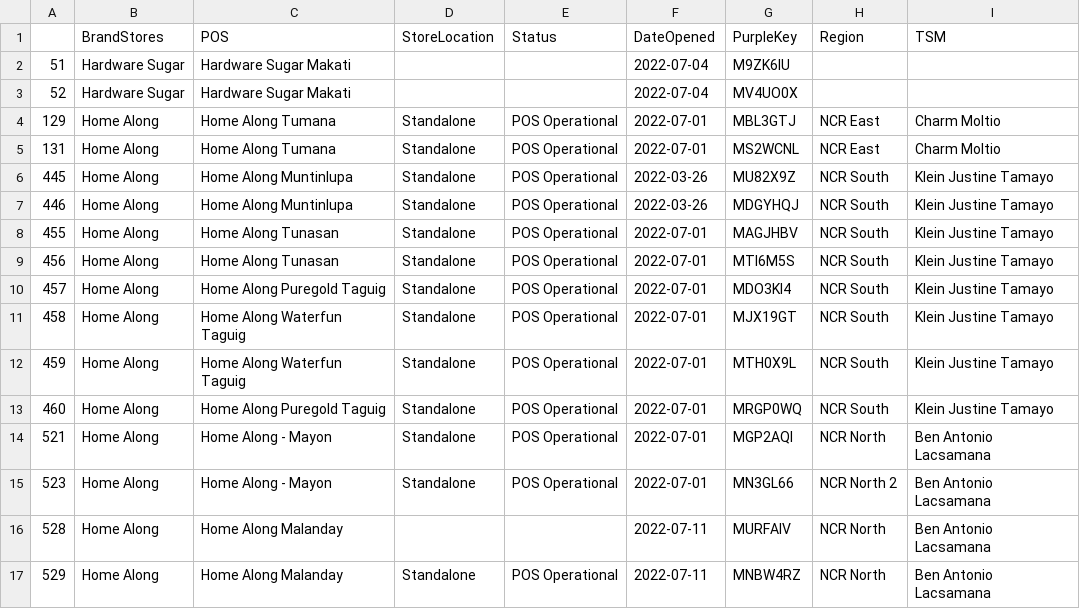
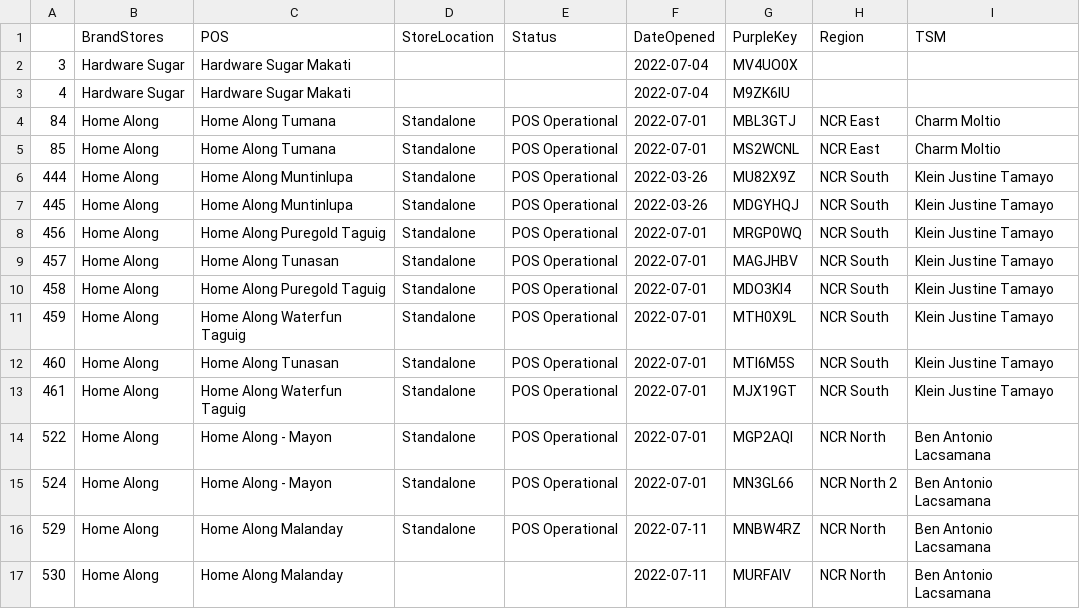
Before and after one commit to dchakroborti-tonik/POS_Addition, a CSV file: Notebook/Temp.csv, drawn as a sheet.

```diff
--- a/Notebook/Temp.csv
+++ b/Notebook/Temp.csv
@@ -1,17 +1,17 @@
 ,BrandStores,POS,StoreLocation,Status,DateOpened,PurpleKey,Region,TSM
-51,Hardware Sugar,Hardware Sugar Makati,,,2022-07-04,M9ZK6IU,,
-52,Hardware Sugar,Hardware Sugar Makati,,,2022-07-04,MV4UO0X,,
-129,Home Along,Home Along Tumana,Standalone,POS Operational,2022-07-01,MBL3GTJ,NCR East,Charm Moltio
-131,Home Along,Home Along Tumana,Standalone,POS Operational,2022-07-01,MS2WCNL,NCR East,Charm Moltio
-445,Home Along,Home Along Muntinlupa,Standalone,POS Operational,2022-03-26,MU82X9Z,NCR South,Klein Justine Tamayo
-446,Home Along,Home Along Muntinlupa,Standalone,POS Operational,2022-03-26,MDGYHQJ,NCR South,Klein Justine Tamayo
-455,Home Along,Home Along Tunasan,Standalone,POS Operational,2022-07-01,MAGJHBV,NCR South,Klein Justine Tamayo
-456,Home Along,Home Along Tunasan,Standalone,POS Operational,2022-07-01,MTI6M5S,NCR South,Klein Justine Tamayo
-457,Home Along,Home Along Puregold Taguig,Standalone,POS Operational,2022-07-01,MDO3KI4,NCR South,Klein Justine Tamayo
-458,Home Along,Home Along Waterfun Taguig,Standalone,POS Operational,2022-07-01,MJX19GT,NCR South,Klein Justine Tamayo
+3,Hardware Sugar,Hardware Sugar Makati,,,2022-07-04,MV4UO0X,,
+4,Hardware Sugar,Hardware Sugar Makati,,,2022-07-04,M9ZK6IU,,
+84,Home Along,Home Along Tumana,Standalone,POS Operational,2022-07-01,MBL3GTJ,NCR East,Charm Moltio
+85,Home Along,Home Along Tumana,Standalone,POS Operational,2022-07-01,MS2WCNL,NCR East,Charm Moltio
+444,Home Along,Home Along Muntinlupa,Standalone,POS Operational,2022-03-26,MU82X9Z,NCR South,Klein Justine Tamayo
+445,Home Along,Home Along Muntinlupa,Standalone,POS Operational,2022-03-26,MDGYHQJ,NCR South,Klein Justine Tamayo
+456,Home Along,Home Along Puregold Taguig,Standalone,POS Operational,2022-07-01,MRGP0WQ,NCR South,Klein Justine Tamayo
+457,Home Along,Home Along Tunasan,Standalone,POS Operational,2022-07-01,MAGJHBV,NCR South,Klein Justine Tamayo
+458,Home Along,Home Along Puregold Taguig,Standalone,POS Operational,2022-07-01,MDO3KI4,NCR South,Klein Justine Tamayo
 459,Home Along,Home Along Waterfun Taguig,Standalone,POS Operational,2022-07-01,MTH0X9L,NCR South,Klein Justine Tamayo
-460,Home Along,Home Along Puregold Taguig,Standalone,POS Operational,2022-07-01,MRGP0WQ,NCR South,Klein Justine Tamayo
-521,Home Along,Home Along - Mayon,Standalone,POS Operational,2022-07-01,MGP2AQI,NCR North,Ben Antonio Lacsamana
-523,Home Along,Home Along - Mayon,Standalone,POS Operational,2022-07-01,MN3GL66,NCR North 2,Ben Antonio Lacsamana
-528,Home Along,Home Along Malanday,,,2022-07-11,MURFAIV,NCR North,Ben Antonio Lacsamana
+460,Home Along,Home Along Tunasan,Standalone,POS Operational,2022-07-01,MTI6M5S,NCR South,Klein Justine Tamayo
+461,Home Along,Home Along Waterfun Taguig,Standalone,POS Operational,2022-07-01,MJX19GT,NCR South,Klein Justine Tamayo
+522,Home Along,Home Along - Mayon,Standalone,POS Operational,2022-07-01,MGP2AQI,NCR North,Ben Antonio Lacsamana
+524,Home Along,Home Along - Mayon,Standalone,POS Operational,2022-07-01,MN3GL66,NCR North 2,Ben Antonio Lacsamana
 529,Home Along,Home Along Malanday,Standalone,POS Operational,2022-07-11,MNBW4RZ,NCR North,Ben Antonio Lacsamana
+530,Home Along,Home Along Malanday,,,2022-07-11,MURFAIV,NCR North,Ben Antonio Lacsamana
```
Also changed, not shown: 3 other files.
